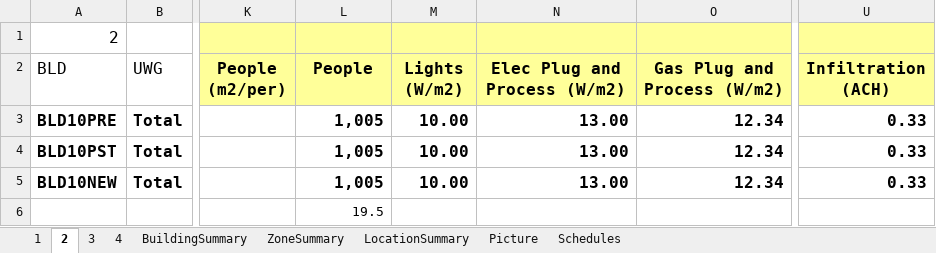
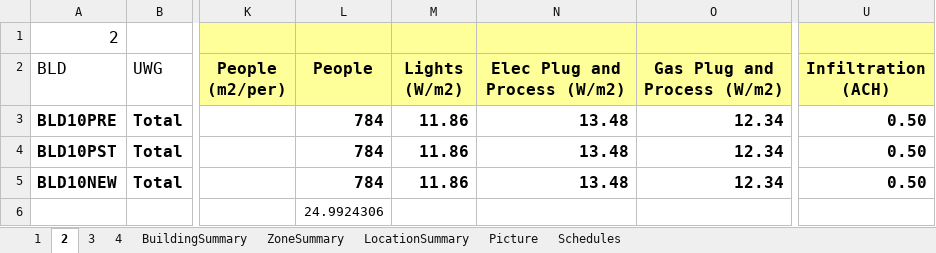
Before and after one commit to YangyangFu/UWG, an Excel workbook: data/DOERefBuildings/BLD10.xlsx, sheet 2, drawn as a sheet; only a part is shown, gaps mark what is left out; values as stored, in another font and other column widths than the file's, no borders; the diff names each change by its address in the sheet, - before the commit and + after, or states it on an @@ line.

```diff
--- a/data/DOERefBuildings/BLD10.xlsx (sheet 2)
+++ b/data/DOERefBuildings/BLD10.xlsx (sheet 2)
-L3:L5 (People): 1,005
+L3:L5 (People): 784
-M3:M5 (Lights (W/m2)): 10.00
+M3:M5 (Lights (W/m2)): 11.86
-N3:N5 (Elec Plug and Process (W/m2)): 13.00
+N3:N5 (Elec Plug and Process (W/m2)): 13.48
-U3:U5 (Infiltration (ACH)): 0.33
+U3:U5 (Infiltration (ACH)): 0.50
-L6 (People): 19.5
+L6 (People): 24.9924306
```
Also changed, not shown: sheet 4, sheet 3, sheet 1, data/DOERefBuildings/BLD2.xlsx, data/DOERefBuildings/BLD3.xlsx, 17 other files.
